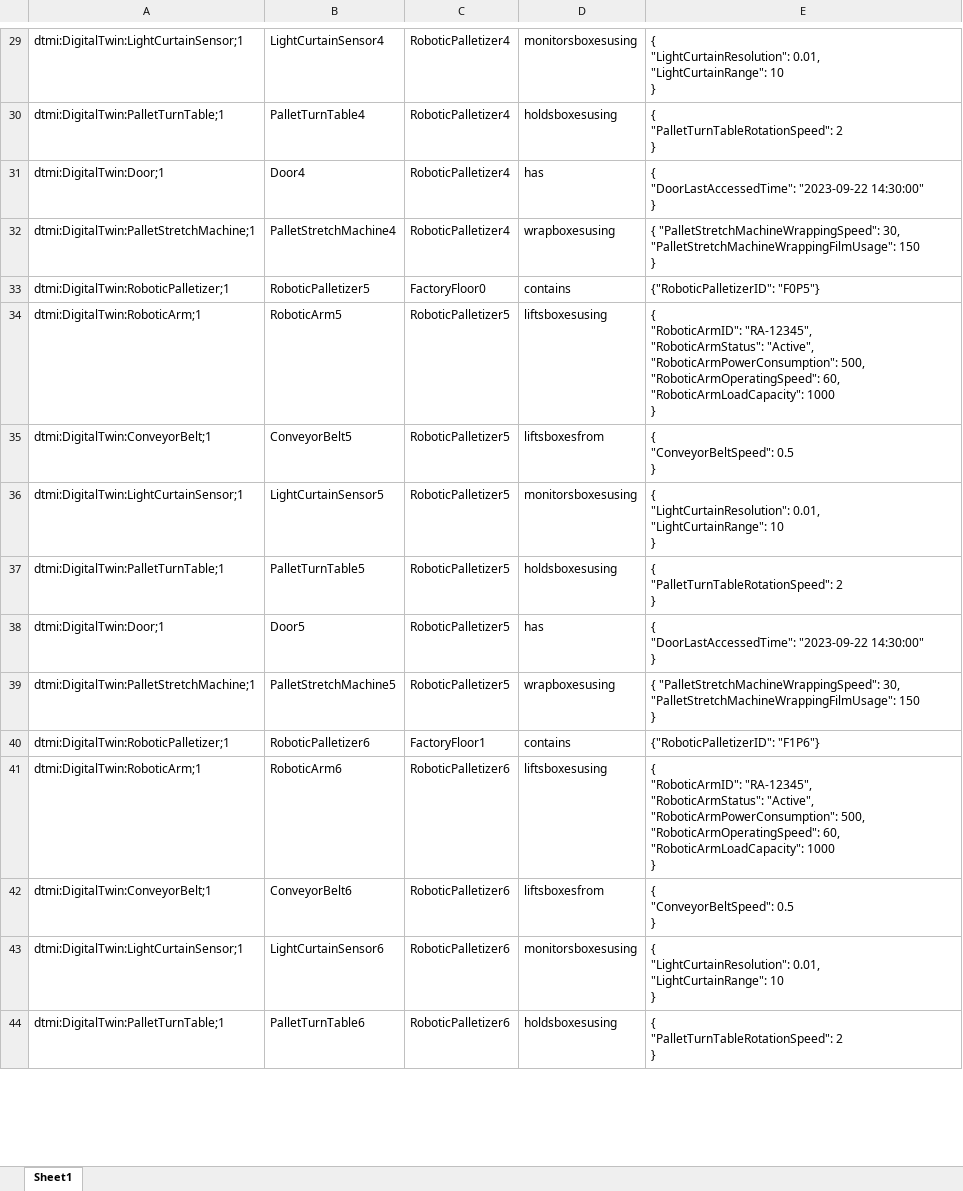
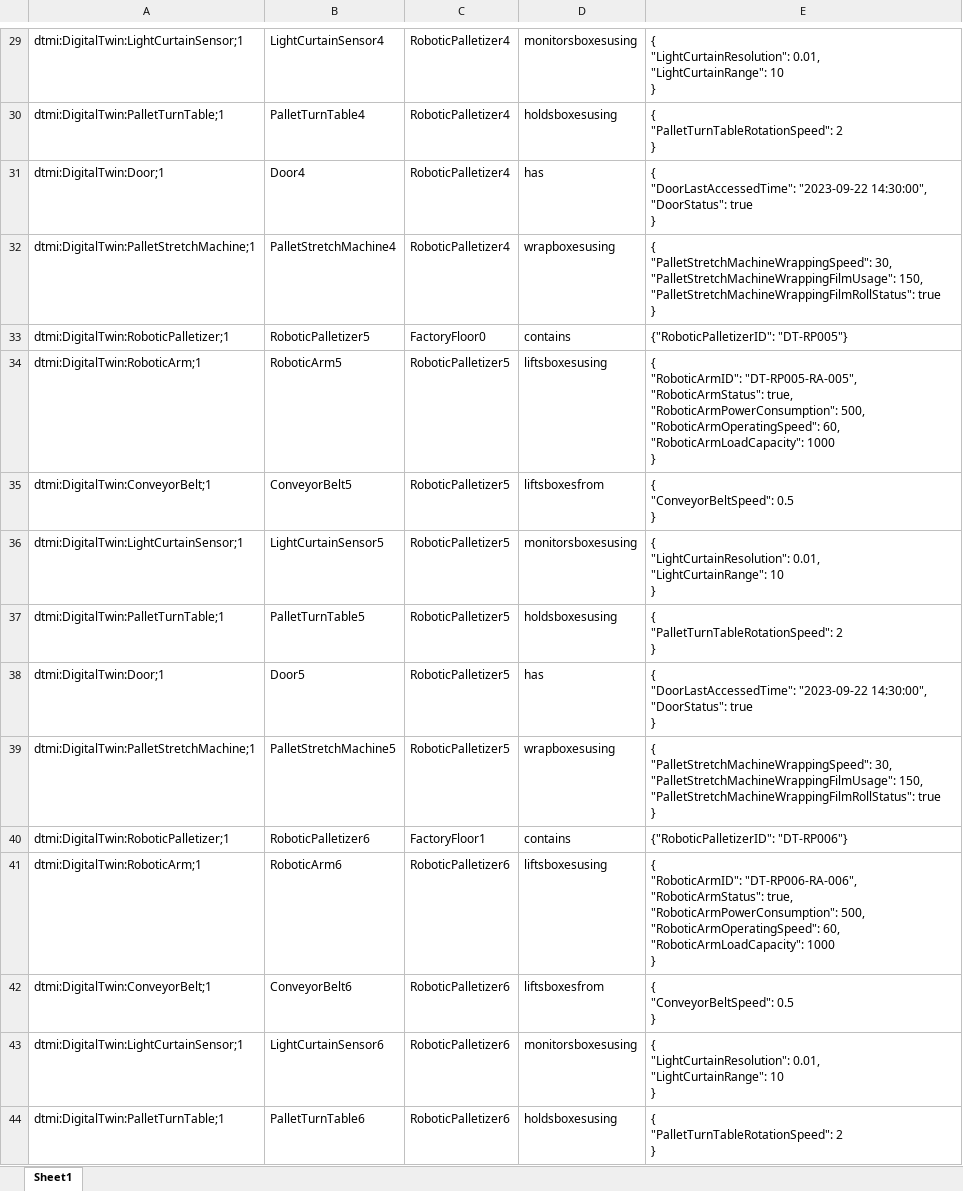
Before and after one commit to hemantjuyal/DigitalTwin, an Excel workbook: Ontology/Factory/Data.xlsx, sheet Sheet1, drawn as a sheet; only a part is shown, gaps mark what is left out; values as stored, in another font and other column widths than the file's, no borders; ↵ is a line break in a cell; the diff covers the shown part only; the diff names each change by its address in the sheet, - before the commit and + after, or states it on an @@ line.

Commit message:
Initial Commit

```diff
--- a/Ontology/Factory/Data.xlsx (sheet Sheet1)
+++ b/Ontology/Factory/Data.xlsx (sheet Sheet1)
-E31: …"DoorLastAccessedTime": "2023-09-22 14:30:00" ↵ }
+E31: …"DoorLastAccessedTime": "2023-09-22 14:30:00", ↵ "DoorStatus": true ↵ }
-E32: …30, "PalletStretchMachineWrappingFilmUsage": 150 ↵ }
+E32: …30, ↵ "PalletStretchMachineWrappingFilmUsage": 150, ↵ "PalletStretchMachineWrappingFilmRollStatus": true ↵ }
-E33: {"RoboticPalletizerID": "F0P5"}
+E33: {"RoboticPalletizerID": "DT-RP005"}
-E34: { ↵ "RoboticArmID": "RA-12345", ↵ "RoboticArmStatus": "Active", ↵ "RoboticArmPowerConsumption": 500,…
+E34: { ↵ "RoboticArmID": "DT-RP005-RA-005", ↵ "RoboticArmStatus": true, ↵ "RoboticArmPowerConsumption": 500,…
-E38: …"DoorLastAccessedTime": "2023-09-22 14:30:00" ↵ }
+E38: …"DoorLastAccessedTime": "2023-09-22 14:30:00", ↵ "DoorStatus": true ↵ }
-E39: …30, "PalletStretchMachineWrappingFilmUsage": 150 ↵ }
+E39: …30, ↵ "PalletStretchMachineWrappingFilmUsage": 150, ↵ "PalletStretchMachineWrappingFilmRollStatus": true ↵ }
-E40: {"RoboticPalletizerID": "F1P6"}
+E40: {"RoboticPalletizerID": "DT-RP006"}
-E41: { ↵ "RoboticArmID": "RA-12345", ↵ "RoboticArmStatus": "Active", ↵ "RoboticArmPowerConsumption": 500,…
+E41: { ↵ "RoboticArmID": "DT-RP006-RA-006", ↵ "RoboticArmStatus": true, ↵ "RoboticArmPowerConsumption": 500,…
```
Also changed, not shown: 33 edited cells elsewhere in this sheet.
